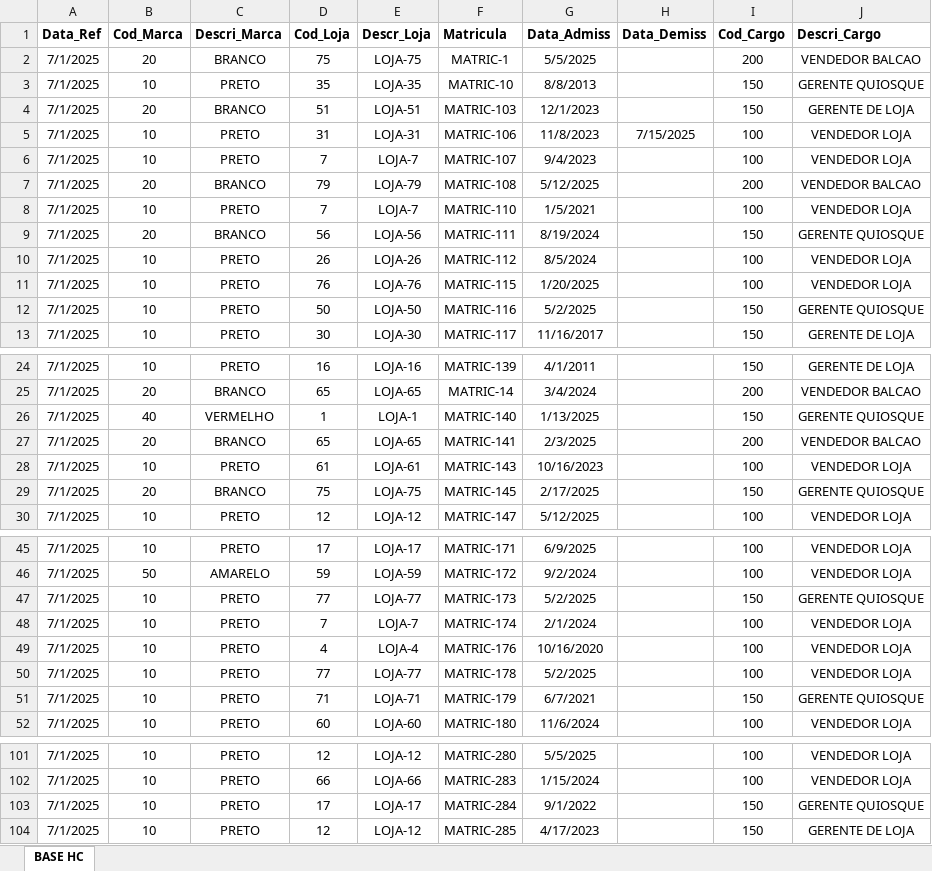
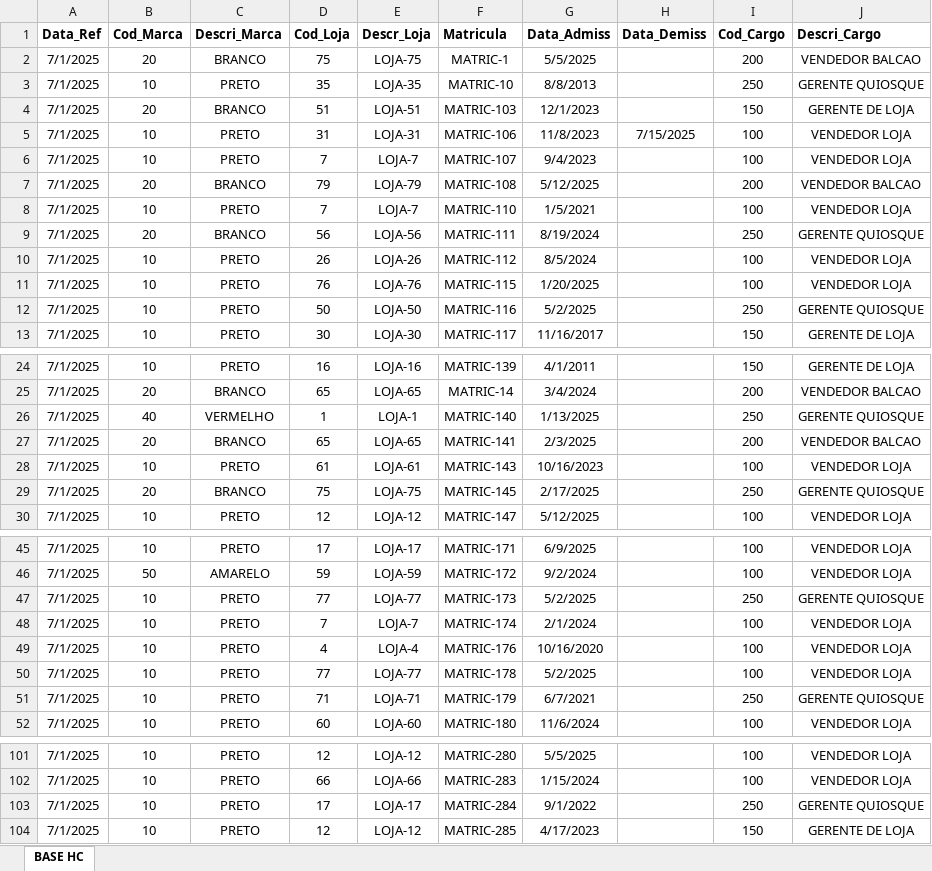
Before and after one commit to Phoenix-Team-Fatec/API_6_backend, an Excel workbook: docs/dom-rock/BASE RH/BASE RH_JUL25.xlsx, sheet BASE HC, drawn as a sheet; only a part is shown, gaps mark what is left out; values as stored, in another font and other column widths than the file's, no borders; conditional formats not drawn; the diff covers the shown part only; the diff names each change by its address in the sheet, - before the commit and + after, or states it on an @@ line.

```diff
--- a/docs/dom-rock/BASE RH/BASE RH_JUL25.xlsx (sheet BASE HC)
+++ b/docs/dom-rock/BASE RH/BASE RH_JUL25.xlsx (sheet BASE HC)
-I3 (Cod_Cargo): 150
+I3 (Cod_Cargo): 250
-I9 (Cod_Cargo): 150
+I9 (Cod_Cargo): 250
-I12 (Cod_Cargo): 150
+I12 (Cod_Cargo): 250
-I26 (Cod_Cargo): 150
+I26 (Cod_Cargo): 250
-I29 (Cod_Cargo): 150
+I29 (Cod_Cargo): 250
-I47 (Cod_Cargo): 150
+I47 (Cod_Cargo): 250
-I51 (Cod_Cargo): 150
+I51 (Cod_Cargo): 250
-I103 (Cod_Cargo): 150
+I103 (Cod_Cargo): 250
```
Also changed, not shown: 8 edited cells elsewhere in this sheet, docs/dom-rock/BASE RH/BASE RH_AGO25.xlsx, docs/dom-rock/BASE RH/BASE RH_DEZ25.xlsx.
